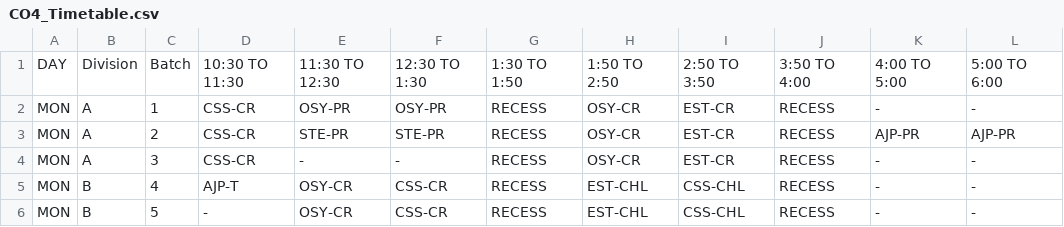
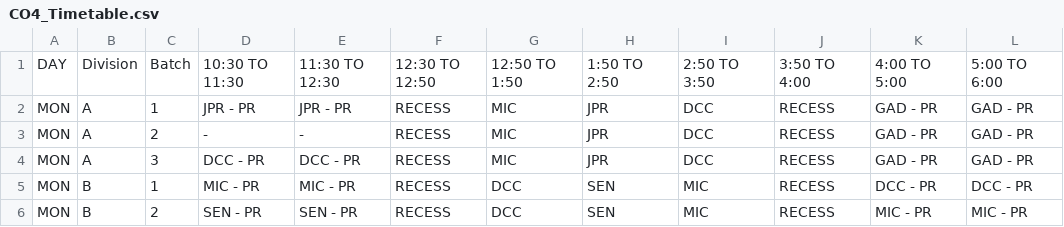
Before and after one commit to Suyog-Bauskar/Attendance-Teachers, a CSV file: Stuff/TimeTables/CO4_Timetable.csv, drawn as a sheet; only a part is shown; removed rows and columns are numbered as before the commit, all else as after; the diff covers the shown part only; the diff names each change by its address in the sheet, - before the commit and + after, or states it on an @@ line.

```diff
--- a/Stuff/TimeTables/CO4_Timetable.csv
+++ b/Stuff/TimeTables/CO4_Timetable.csv
-column F, rows 1-6: 12:30 TO 1:30 | OSY-PR | STE-PR | - | CSS-CR | CSS-CR
+column G, rows 1-6: 12:50 TO 1:50 | MIC | MIC | MIC | DCC | DCC
-F1: 1:30 TO 1:50
+F1: 12:30 TO 12:50
-D2: CSS-CR
+D2: JPR - PR
-E2: OSY-PR
+E2: JPR - PR
-H2:H4: OSY-CR
+H2:H4: JPR
-I2:I4: EST-CR
+I2:I4: DCC
-K2: -
+K2: GAD - PR
-L2: -
+L2: GAD - PR
-D3: CSS-CR
+D3: -
-E3: STE-PR
+E3: -
-K3: AJP-PR
+K3: GAD - PR
-L3: AJP-PR
+L3: GAD - PR
-D4: CSS-CR
+D4: DCC - PR
-E4: -
+E4: DCC - PR
-K4: -
+K4: GAD - PR
-L4: -
+L4: GAD - PR
-C5: 4
+C5: 1
-D5: AJP-T
+D5: MIC - PR
-E5: OSY-CR
+E5: MIC - PR
-H5:H6: EST-CHL
+H5:H6: SEN
-I5:I6: CSS-CHL
+I5:I6: MIC
-K5: -
+K5: DCC - PR
-L5: -
+L5: DCC - PR
-C6: 5
+C6: 2
-D6: -
+D6: SEN - PR
-E6: OSY-CR
+E6: SEN - PR
-K6: -
+K6: MIC - PR
-L6: -
+L6: MIC - PR
```
Also changed, not shown: 139 edited cells elsewhere in this file, Stuff/TimeTables/CO6_Timetable.csv, 8 other files.
